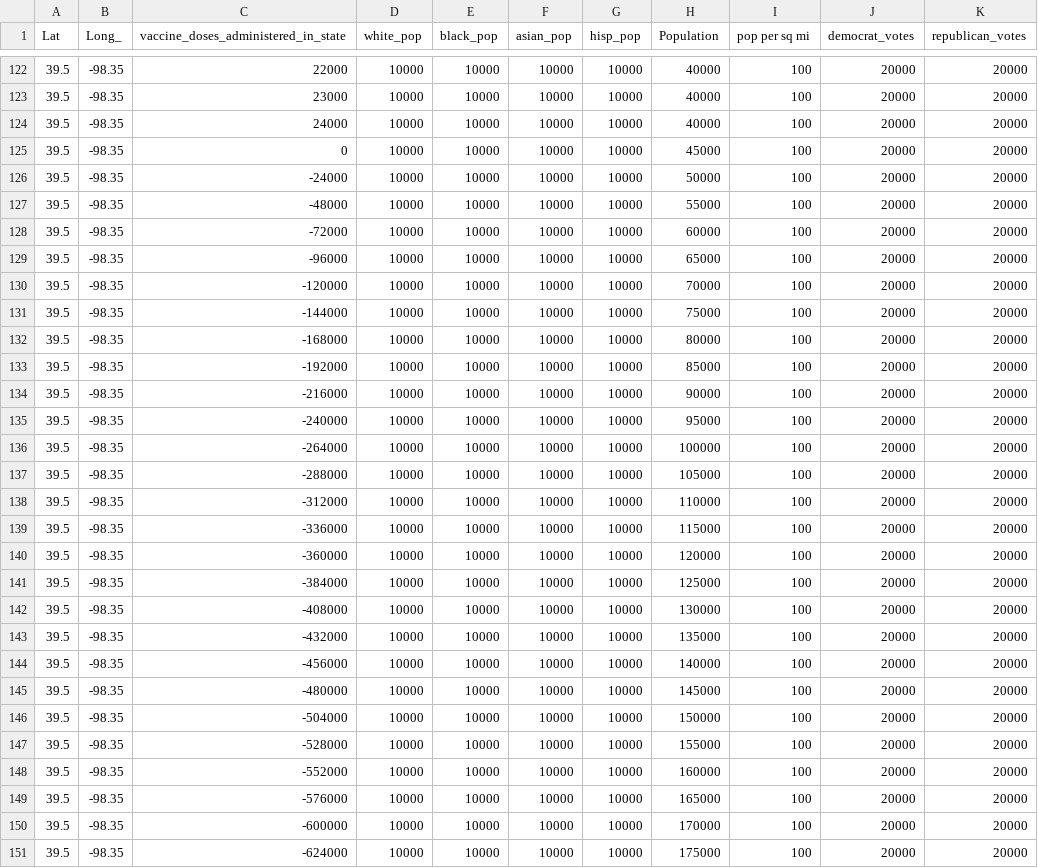
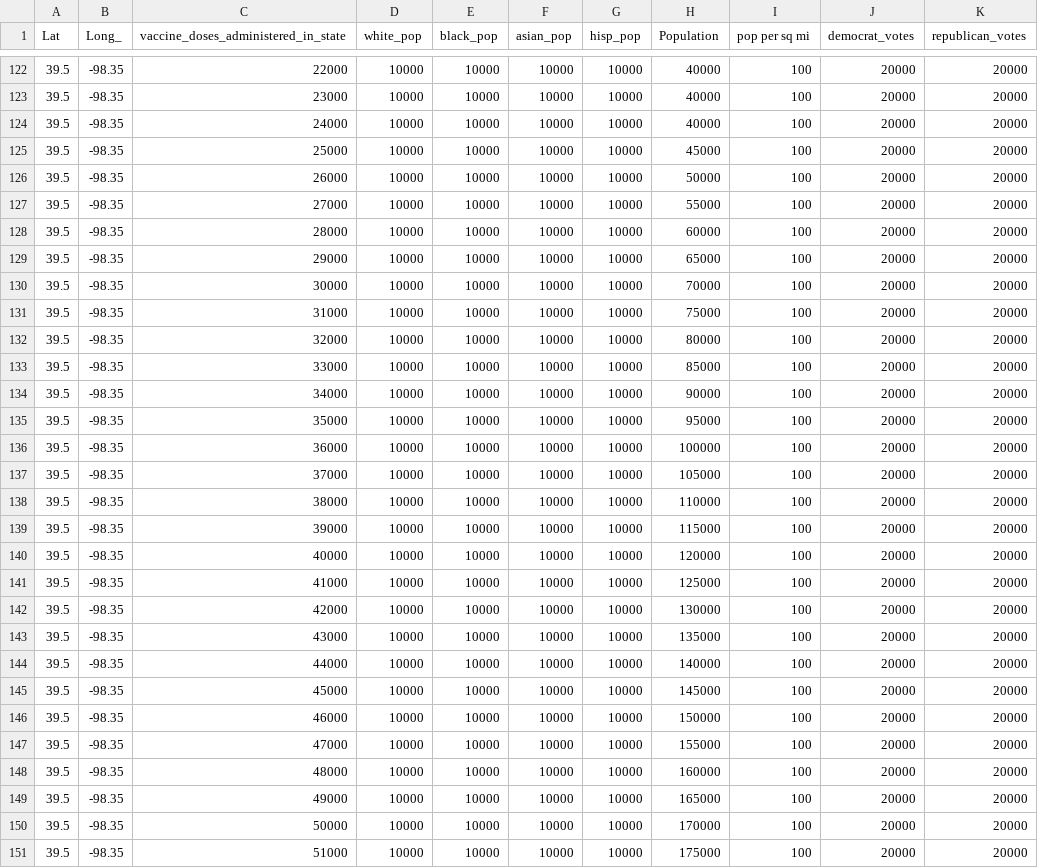
Before and after one commit to henrytan2/ML-Project, a CSV file: test_data_confirmed_cases.csv, drawn as a sheet; only a part is shown, gaps mark what is left out; the diff covers the shown part only; the diff names each change by its address in the sheet, - before the commit and + after, or states it on an @@ line.

```diff
--- a/test_data_confirmed_cases.csv
+++ b/test_data_confirmed_cases.csv
-C125: 0
+C125: 25000
-C126: -24000
+C126: 26000
-C127: -48000
+C127: 27000
-C128: -72000
+C128: 28000
-C129: -96000
+C129: 29000
-C130: -120000
+C130: 30000
-C131: -144000
+C131: 31000
-C132: -168000
+C132: 32000
-C133: -192000
+C133: 33000
-C134: -216000
+C134: 34000
-C135: -240000
+C135: 35000
-C136: -264000
+C136: 36000
-C137: -288000
+C137: 37000
-C138: -312000
+C138: 38000
-C139: -336000
+C139: 39000
-C140: -360000
+C140: 40000
-C141: -384000
+C141: 41000
-C142: -408000
+C142: 42000
-C143: -432000
+C143: 43000
-C144: -456000
+C144: 44000
-C145: -480000
+C145: 45000
-C146: -504000
+C146: 46000
-C147: -528000
+C147: 47000
-C148: -552000
+C148: 48000
-C149: -576000
+C149: 49000
-C150: -600000
+C150: 50000
-C151: -624000
+C151: 51000
```
Also changed, not shown: 112 edited cells elsewhere in this file, 3 other files.
